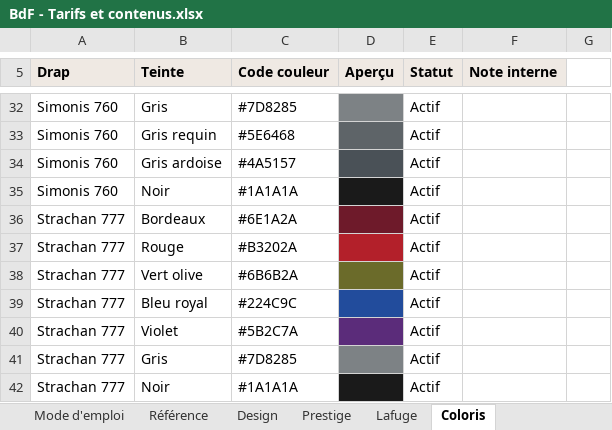
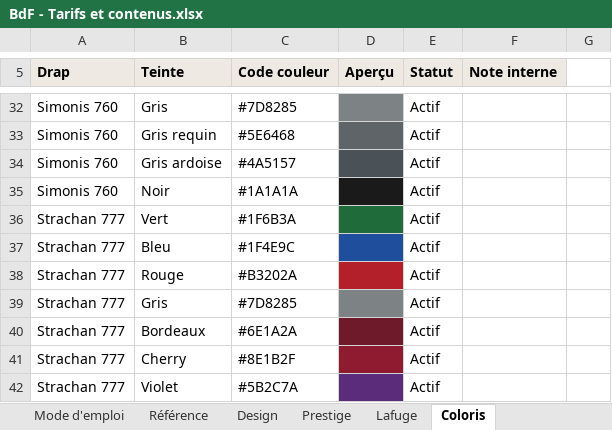
Before and after one commit to zavlamenace/Simulateur, an Excel workbook: devis/BdF - Tarifs et contenus.xlsx, sheet Coloris, drawn as a sheet; only a part is shown, gaps mark what is left out; values as stored, in another font and other column widths than the file's, no borders; conditional formats not drawn; removed rows and columns are numbered as before the commit, all else as after; the diff names each change by its address in the sheet, - before the commit and + after, or states it on an @@ line.

```diff
--- a/devis/BdF - Tarifs et contenus.xlsx (sheet Coloris)
+++ b/devis/BdF - Tarifs et contenus.xlsx (sheet Coloris)
+row 36: Strachan 777 | Vert | #1F6B3A |  | Actif
+row 37: Strachan 777 | Bleu | #1F4E9C |  | Actif
@@ row 37 moved to row 38: Strachan 777 @@
@@ row 41 moved to row 39: Strachan 777 @@
-B41 (Teinte): Vert olive
+B41 (Teinte): Cherry
-C41 (Code couleur): #6B6B2A
+C41 (Code couleur): #8E1B2F
-D41 fill: #6B6B2A
+D41 fill: #8E1B2F
-row 39: Strachan 777 | Bleu royal | #224C9C |  | Actif
-row 42: Strachan 777 | Noir | #1A1A1A |  | Actif
```
Also changed, not shown: sheet Prestige, sheet Design, sheet Référence, sheet Accessoires & mobilier, 16 other files.
